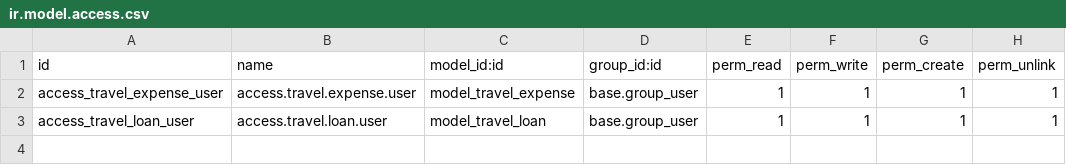
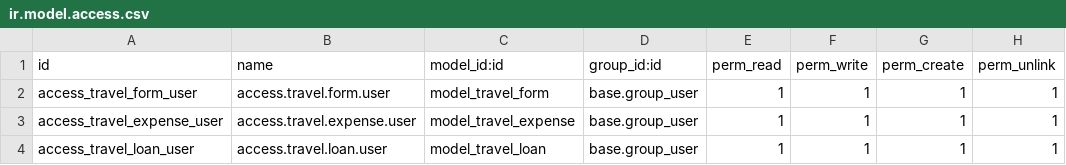
Before and after one commit to TheRealDeni/cujaeaddons, a CSV file: gtm_cujae/security/ir.model.access.csv, drawn as a sheet; the diff names each change by its address in the sheet, - before the commit and + after, or states it on an @@ line.

```diff
--- a/gtm_cujae/security/ir.model.access.csv
+++ b/gtm_cujae/security/ir.model.access.csv
+row 2: access_travel_form_user | access.travel.form.user | model_travel_form | base.group_user | 1 | 1 | 1 | 1
```
Also changed, not shown: 13 other files.
